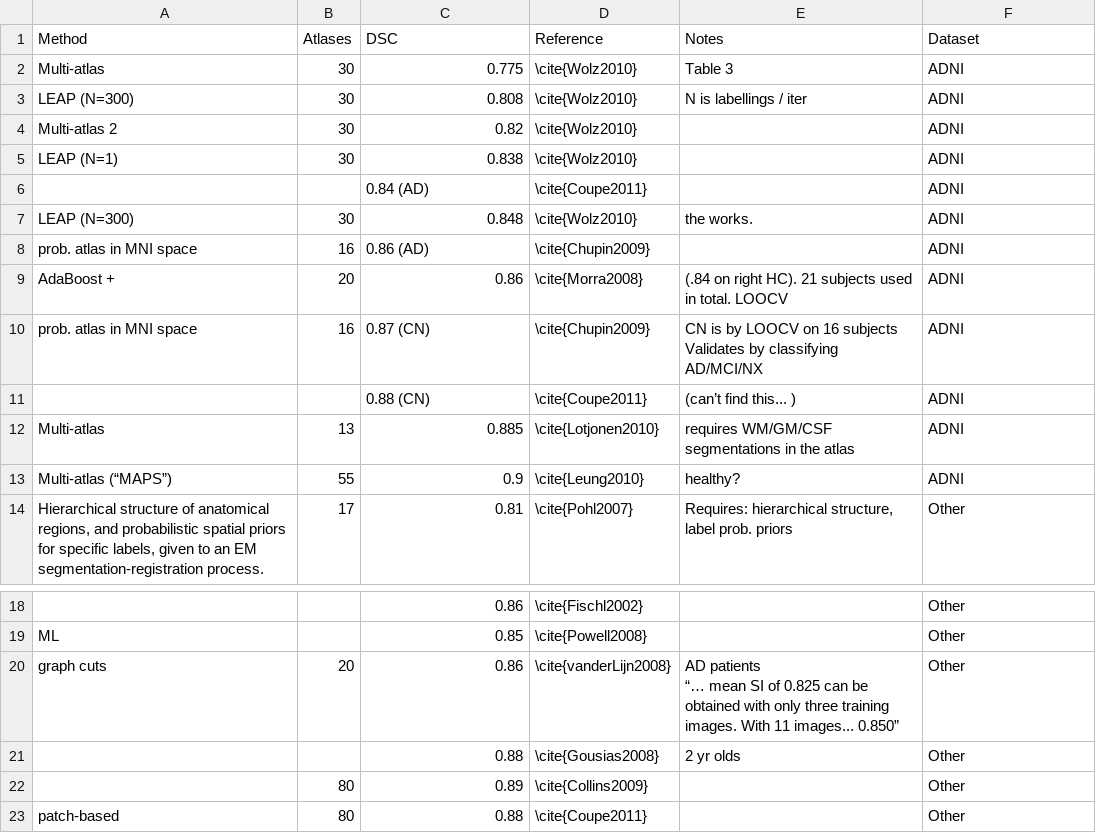
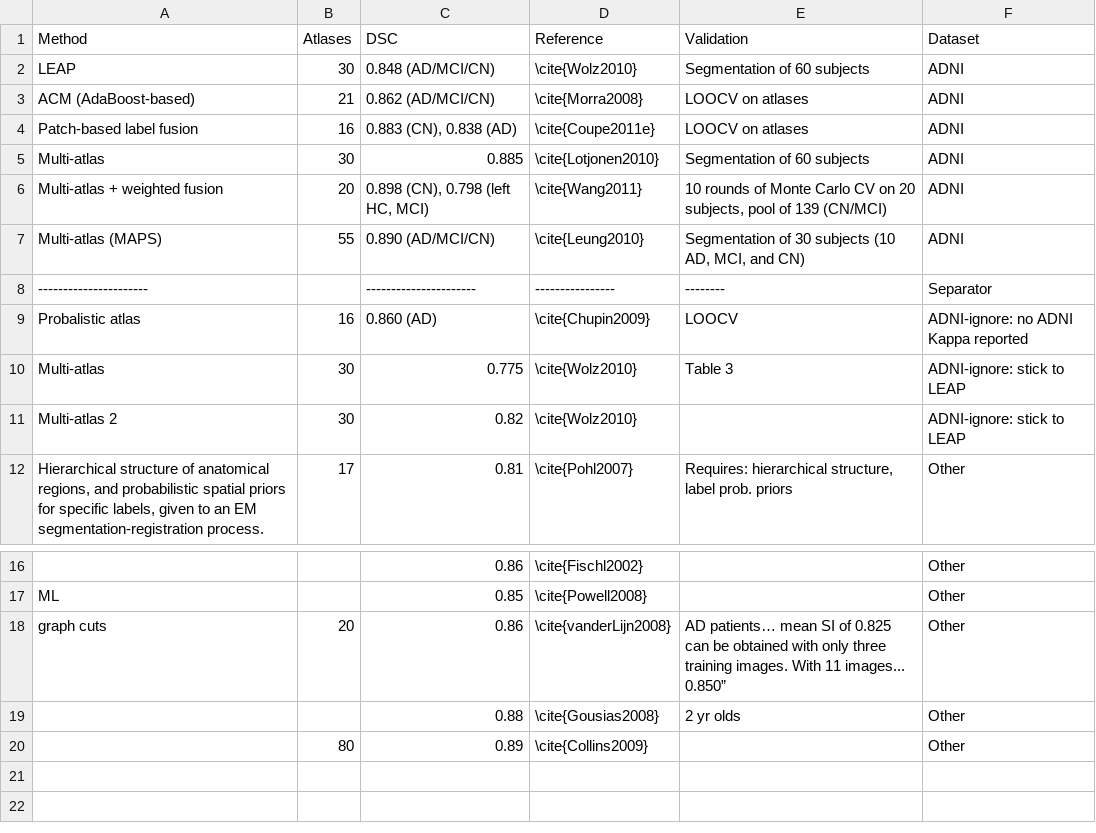
Before and after one commit to pipitone/MAGeT-Brain-paper-2014, a CSV file: data/ADNI-existing-work.csv, drawn as a sheet; only a part is shown, gaps mark what is left out; removed rows and columns are numbered as before the commit, all else as after; ↵ is a line break in a cell; the diff names each change by its address in the sheet, - before the commit and + after, or states it on an @@ line.

Commit message:
Existing work table updated, last few fixes.
In particular, I added a blurb about how MP did QC. Also, added in a short
comparison to other existing work (referencing the table) and referenced
the table when justifying our low overlap result

```diff
--- a/data/ADNI-existing-work.csv
+++ b/data/ADNI-existing-work.csv
-E1: Notes
+E1: Validation
+row 2: LEAP | 30 | 0.848 (AD/MCI/CN) | \cite{Wolz2010} | Segmentation of 60 subjects | ADNI
+row 3: ACM (AdaBoost-based) | 21 | 0.862 (AD/MCI/CN) | \cite{Morra2008} | LOOCV on atlases | ADNI
+row 4: Patch-based label fusion | 16 | 0.883 (CN), 0.838 (AD) | \cite{Coupe2011e} | LOOCV on atlases | ADNI
+row 5: Multi-atlas | 30 | 0.885 | \cite{Lotjonen2010} | Segmentation of 60 subjects | ADNI
+row 6: Multi-atlas + weighted fusion | 20 | 0.898 (CN), 0.798 (left HC, MCI) | \cite{Wang2011} | 10 rounds of Monte Carlo CV on 20 subjects, pool of 139 (CN/MCI) | ADNI
+row 7: Multi-atlas (MAPS) | 55 | 0.890 (AD/MCI/CN) | \cite{Leung2010} | Segmentation of 30 subjects (10 AD, MCI, and CN) | ADNI
+row 8: ---------------------- |  | ---------------------- | ---------------- | -------- | Separator
+row 9: Probalistic atlas | 16 | 0.860 (AD) | \cite{Chupin2009} | LOOCV | ADNI-ignore: no ADNI Kappa reported
-F10 (Dataset): ADNI
+F10 (Dataset): ADNI-ignore: stick to LEAP
-row 3: LEAP (N=300) | 30 | 0.808 | \cite{Wolz2010} | N is labellings / iter | ADNI
-F11 (Dataset): ADNI
+F11 (Dataset): ADNI-ignore: stick to LEAP
-row 5: LEAP (N=1) | 30 | 0.838 | \cite{Wolz2010} |  | ADNI
-row 6:  |  | 0.84 (AD) | \cite{Coupe2011} |  | ADNI
-row 7: LEAP (N=300) | 30 | 0.848 | \cite{Wolz2010} | the works. | ADNI
-row 8: prob. atlas in MNI space | 16 | 0.86 (AD) | \cite{Chupin2009} |  | ADNI
-row 9: AdaBoost + | 20 | 0.86 | \cite{Morra2008} | (.84 on right HC). 21 subjects used in total. LOOCV | ADNI
-row 10: prob. atlas in MNI space | 16 | 0.87 (CN) | \cite{Chupin2009} | CN is by LOOCV on 16 subjects ↵ Validates by classifying AD/MCI/NX | ADNI
-row 11:  |  | 0.88 (CN) | \cite{Coupe2011} | (can’t find this... ) | ADNI
-row 12: Multi-atlas | 13 | 0.885 | \cite{Lotjonen2010} | requires WM/GM/CSF segmentations in the atlas | ADNI
-row 13: Multi-atlas (“MAPS”) | 55 | 0.9 | \cite{Leung2010} | healthy? | ADNI
-E18 (Validation): AD patients ↵ “… mean SI…
+E18 (Validation): AD patients… mean SI…
-row 23: patch-based | 80 | 0.88 | \cite{Coupe2011} |  | Other
```
Also changed, not shown: 3 other files.
